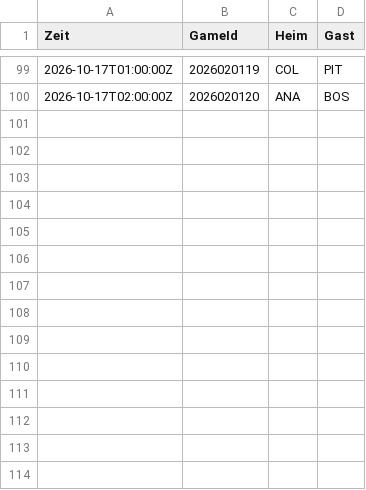
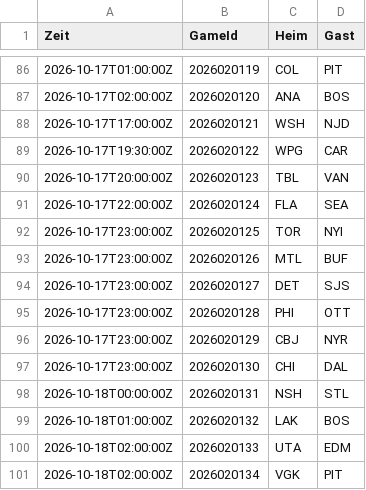
Before and after one commit to gobitodic0007-hash/Wettmodell, a CSV file: daten/nhl-ansetzungen.csv, drawn as a sheet; only a part is shown, gaps mark what is left out; the diff covers the shown part only.

```diff
--- a/daten/nhl-ansetzungen.csv
+++ b/daten/nhl-ansetzungen.csv
@@ -100 +87,15 @@ Zeit,GameId,Heim,Gast
 2026-10-17T02:00:00Z,2026020120,ANA,BOS
+2026-10-17T17:00:00Z,2026020121,WSH,NJD
+2026-10-17T19:30:00Z,2026020122,WPG,CAR
+2026-10-17T20:00:00Z,2026020123,TBL,VAN
+2026-10-17T22:00:00Z,2026020124,FLA,SEA
+2026-10-17T23:00:00Z,2026020125,TOR,NYI
+2026-10-17T23:00:00Z,2026020126,MTL,BUF
+2026-10-17T23:00:00Z,2026020127,DET,SJS
+2026-10-17T23:00:00Z,2026020128,PHI,OTT
+2026-10-17T23:00:00Z,2026020129,CBJ,NYR
+2026-10-17T23:00:00Z,2026020130,CHI,DAL
+2026-10-18T00:00:00Z,2026020131,NSH,STL
+2026-10-18T01:00:00Z,2026020132,LAK,BOS
+2026-10-18T02:00:00Z,2026020133,UTA,EDM
+2026-10-18T02:00:00Z,2026020134,VGK,PIT
```
Also changed, not shown: 13 removed rows elsewhere in this file, daten/nfl-linien.csv, daten/nfl-spiele.csv, 3 other files.
